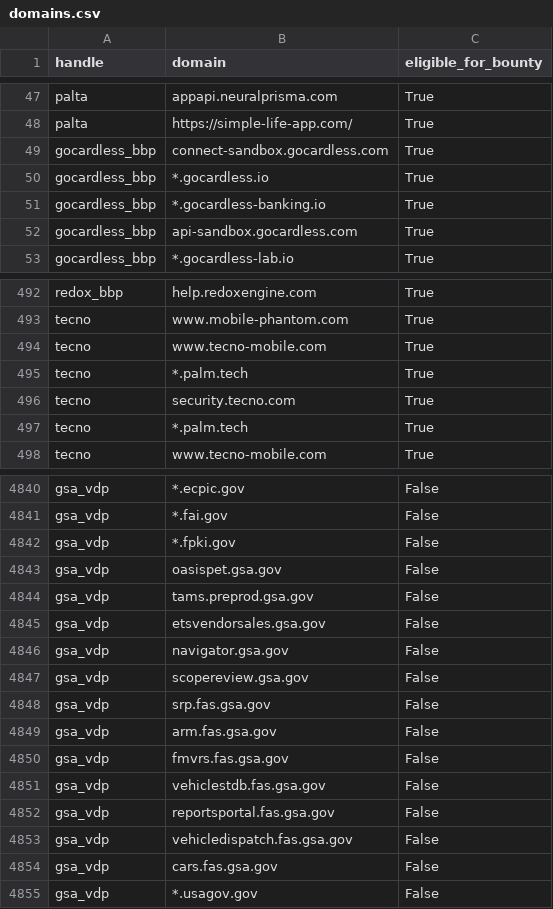
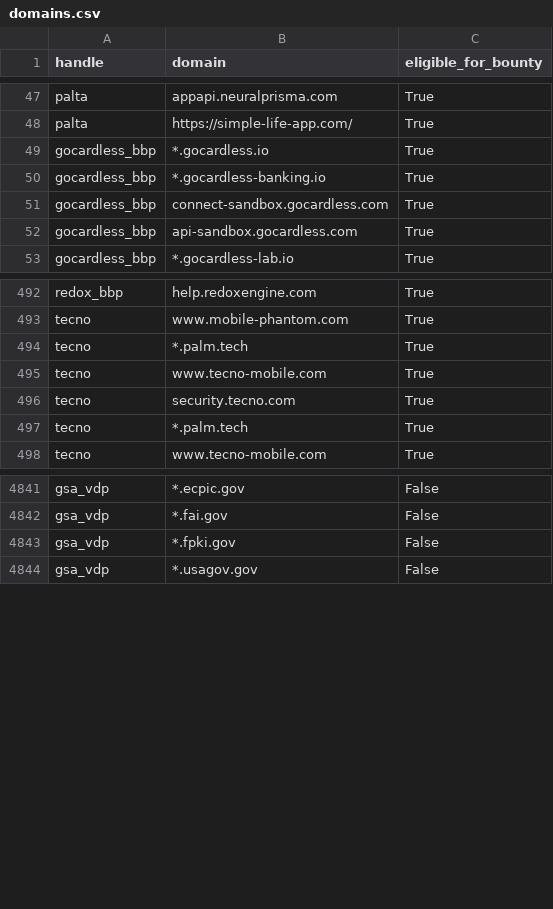
Before and after one commit to atxiii/h1domains, a CSV file: domains.csv, drawn as a sheet; only a part is shown, gaps mark what is left out; the diff covers the shown part only.

```diff
--- a/domains.csv
+++ b/domains.csv
@@ -48,5 +48,5 @@ palta,appapi.neuralprisma.com,True
 palta,https://simple-life-app.com/,True
-gocardless_bbp,connect-sandbox.gocardless.com,True
 gocardless_bbp,*.gocardless.io,True
 gocardless_bbp,*.gocardless-banking.io,True
+gocardless_bbp,connect-sandbox.gocardless.com,True
 gocardless_bbp,api-sandbox.gocardless.com,True
@@ -493,4 +493,4 @@ redox_bbp,help.redoxengine.com,True
 tecno,www.mobile-phantom.com,True
-tecno,www.tecno-mobile.com,True
 tecno,*.palm.tech,True
+tecno,www.tecno-mobile.com,True
 tecno,security.tecno.com,True
@@ -4842,14 +4843,2 @@ gsa_vdp,*.fai.gov,False
 gsa_vdp,*.fpki.gov,False
-gsa_vdp,oasispet.gsa.gov,False
-gsa_vdp,tams.preprod.gsa.gov,False
-gsa_vdp,etsvendorsales.gsa.gov,False
-gsa_vdp,navigator.gsa.gov,False
-gsa_vdp,scopereview.gsa.gov,False
-gsa_vdp,srp.fas.gsa.gov,False
-gsa_vdp,arm.fas.gsa.gov,False
-gsa_vdp,fmvrs.fas.gsa.gov,False
-gsa_vdp,vehiclestdb.fas.gsa.gov,False
-gsa_vdp,reportsportal.fas.gsa.gov,False
-gsa_vdp,vehicledispatch.fas.gsa.gov,False
-gsa_vdp,cars.fas.gsa.gov,False
 gsa_vdp,*.usagov.gov,False
```
Also changed, not shown: 15 added rows and 11 moved rows elsewhere in this file, 3 other files.
